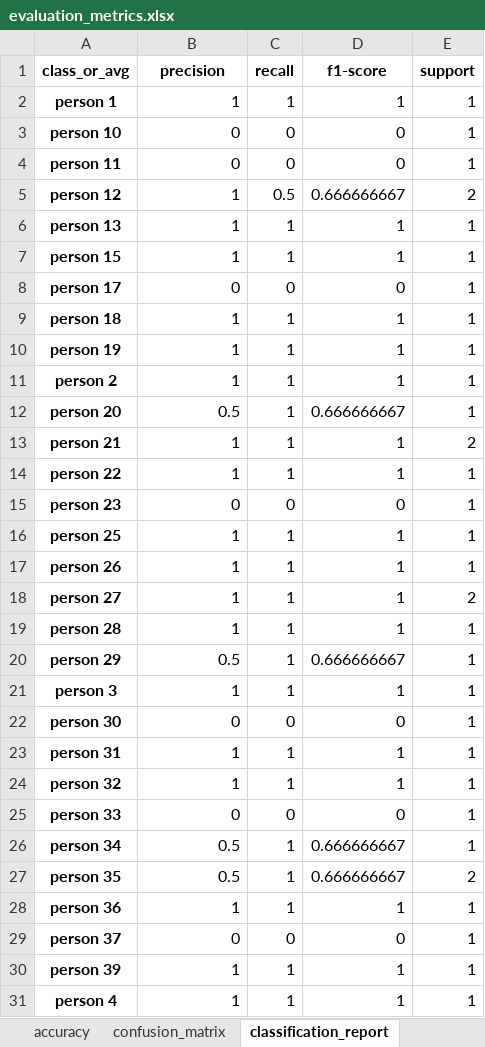
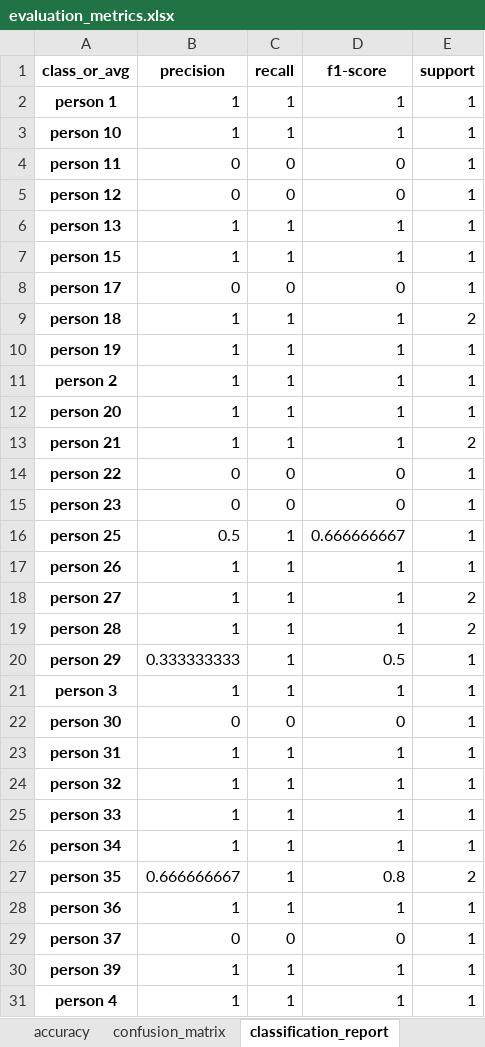
Before and after one commit to anushkasinghal18/ml-project, an Excel workbook: outputs/evaluation_metrics.xlsx, sheet classification_report, drawn as a sheet; only a part is shown; values as stored, in another font and other column widths than the file's, no borders; the diff covers the shown part only; the diff names each change by its address in the sheet, - before the commit and + after, or states it on an @@ line.

```diff
--- a/outputs/evaluation_metrics.xlsx (sheet classification_report)
+++ b/outputs/evaluation_metrics.xlsx (sheet classification_report)
-B3 (precision): 0
+B3 (precision): 1
-C3 (recall): 0
+C3 (recall): 1
-D3 (f1-score): 0
+D3 (f1-score): 1
-B5 (precision): 1
+B5 (precision): 0
-C5 (recall): 0.5
+C5 (recall): 0
-D5 (f1-score): 0.666666667
+D5 (f1-score): 0
-E5 (support): 2
+E5 (support): 1
-E9 (support): 1
+E9 (support): 2
-B12 (precision): 0.5
+B12 (precision): 1
-D12 (f1-score): 0.666666667
+D12 (f1-score): 1
-B14 (precision): 1
+B14 (precision): 0
-C14 (recall): 1
+C14 (recall): 0
-D14 (f1-score): 1
+D14 (f1-score): 0
-B16 (precision): 1
+B16 (precision): 0.5
-D16 (f1-score): 1
+D16 (f1-score): 0.666666667
-E19 (support): 1
+E19 (support): 2
-B20 (precision): 0.5
+B20 (precision): 0.333333333
-D20 (f1-score): 0.666666667
+D20 (f1-score): 0.5
-B25 (precision): 0
+B25 (precision): 1
-C25 (recall): 0
+C25 (recall): 1
-D25 (f1-score): 0
+D25 (f1-score): 1
-B26 (precision): 0.5
+B26 (precision): 1
-D26 (f1-score): 0.666666667
+D26 (f1-score): 1
-B27 (precision): 0.5
+B27 (precision): 0.666666667
-D27 (f1-score): 0.666666667
+D27 (f1-score): 0.8
```
Also changed, not shown: 3 added rows and 13 edited cells elsewhere in this sheet, sheet confusion_matrix, sheet accuracy, outputs/mfcc_features.xlsx, outputs/model_comparison.xlsx, 9 other files.
